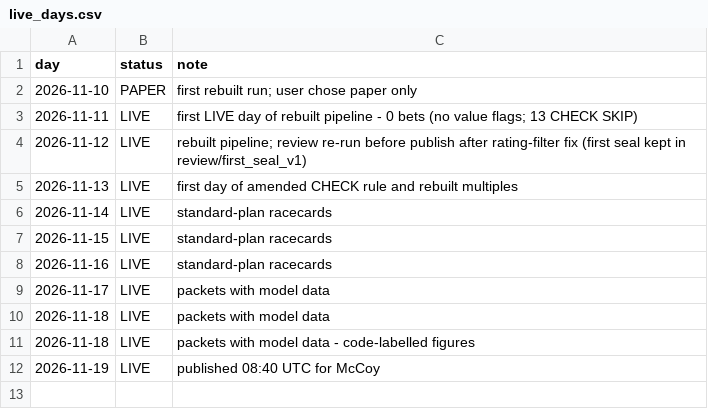
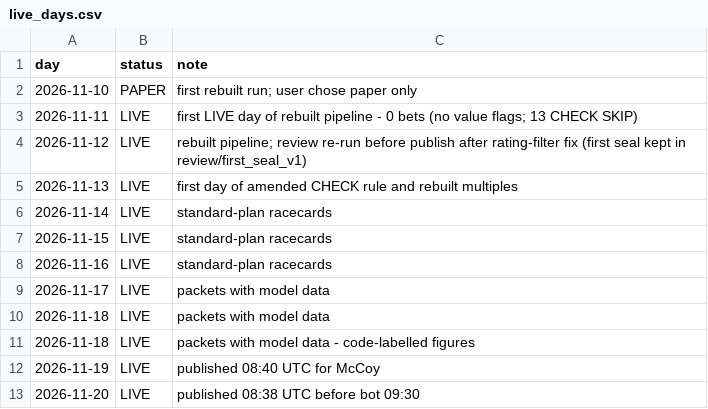
Before and after one commit to tipsearch1-cell/racing-pipeline, a CSV file: data/live_days.csv, drawn as a sheet.

```diff
--- a/data/live_days.csv
+++ b/data/live_days.csv
@@ -12 +12,2 @@ day,status,note
 2026-11-19,LIVE,published 08:40 UTC for McCoy
+2026-11-20,LIVE,published 08:38 UTC before bot 09:30
```
Also changed, not shown: 22 other files.
